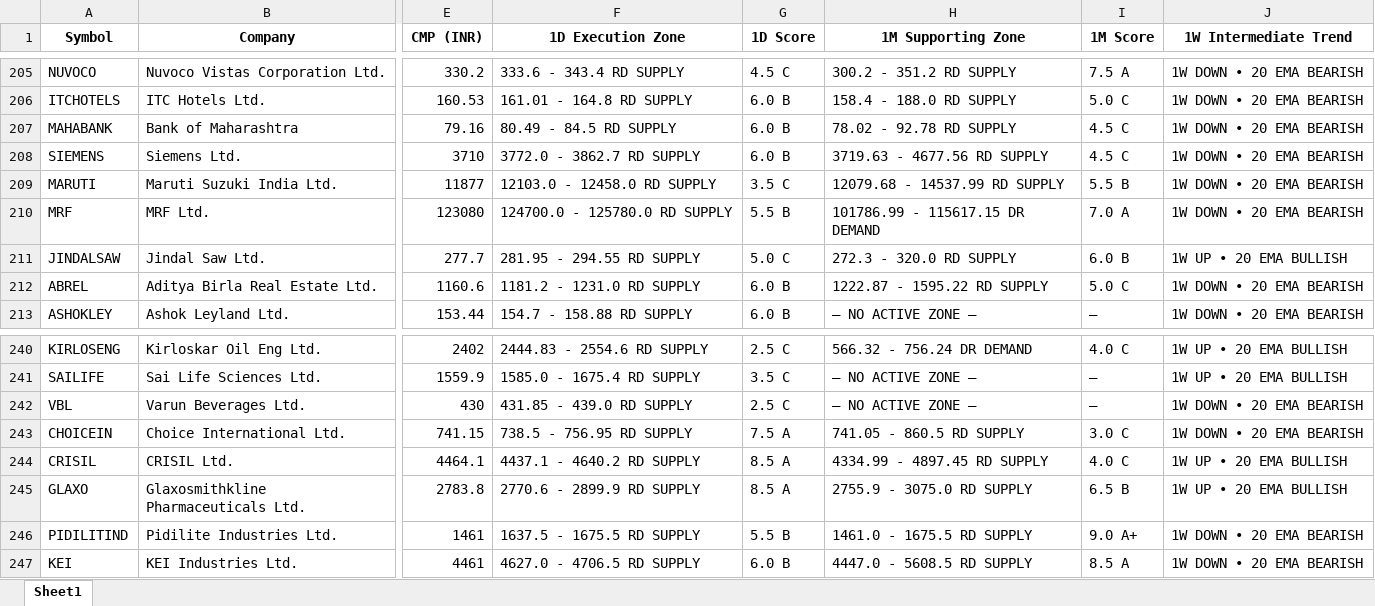
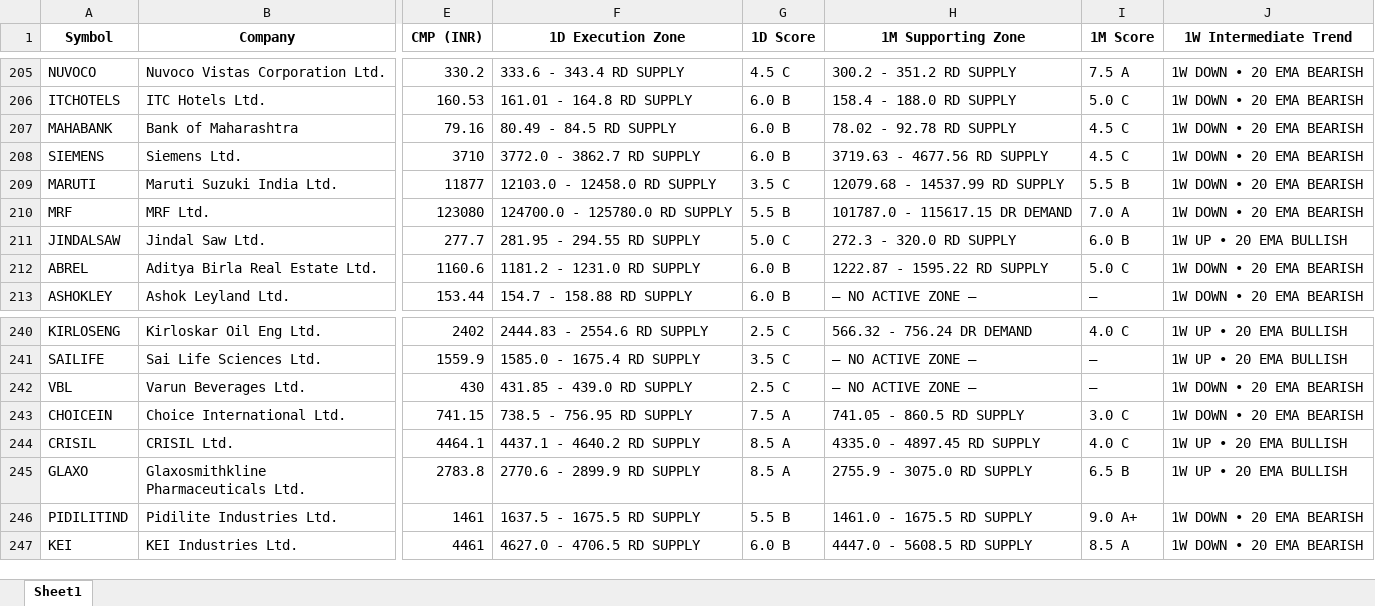
Before and after one commit to heartaltafhussain-lgtm/all-timeframe-stocks, an Excel workbook: NIFTY500_GTF_Dashboard.xlsx, sheet Sheet1, drawn as a sheet; only a part is shown, gaps mark what is left out; values as stored, in another font and other column widths than the file's, no borders; the diff names each change by its address in the sheet, - before the commit and + after, or states it on an @@ line.

```diff
--- a/NIFTY500_GTF_Dashboard.xlsx (sheet Sheet1)
+++ b/NIFTY500_GTF_Dashboard.xlsx (sheet Sheet1)
-H210 (1M Supporting Zone): 101786.99 - 115617.15 DR DEMAND
+H210 (1M Supporting Zone): 101787.0 - 115617.15 DR DEMAND
-H244 (1M Supporting Zone): 4334.99 - 4897.45 RD SUPPLY
+H244 (1M Supporting Zone): 4335.0 - 4897.45 RD SUPPLY
```
Also changed, not shown: 3 other files.
